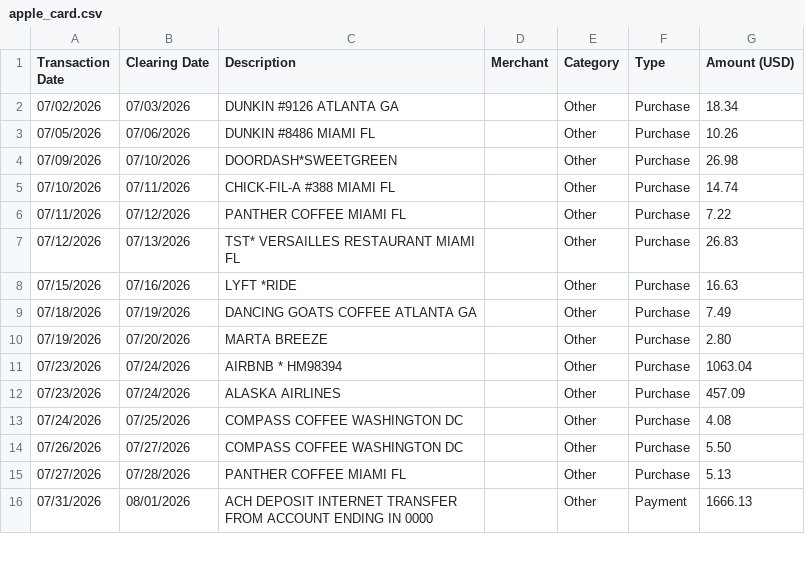
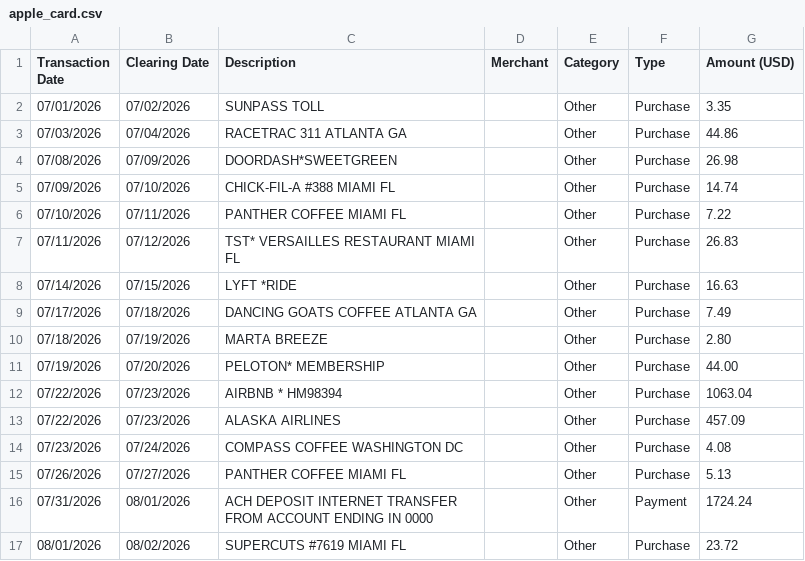
Before and after one commit to spending-app/spending, a CSV file: web/demo/apple_card.csv, drawn as a sheet; only a part is shown; the diff covers the shown part only.

```diff
--- a/web/demo/apple_card.csv
+++ b/web/demo/apple_card.csv
@@ -1,16 +1,17 @@
 Transaction Date,Clearing Date,Description,Merchant,Category,Type,Amount (USD)
-07/02/2026,07/03/2026,DUNKIN #9126 ATLANTA GA,,Other,Purchase,18.34
-07/05/2026,07/06/2026,DUNKIN #8486 MIAMI FL,,Other,Purchase,10.26
-07/09/2026,07/10/2026,DOORDASH*SWEETGREEN,,Other,Purchase,26.98
-07/10/2026,07/11/2026,CHICK-FIL-A #388 MIAMI FL,,Other,Purchase,14.74
-07/11/2026,07/12/2026,PANTHER COFFEE MIAMI FL,,Other,Purchase,7.22
-07/12/2026,07/13/2026,TST* VERSAILLES RESTAURANT MIAMI FL,,Other,Purchase,26.83
-07/15/2026,07/16/2026,LYFT *RIDE,,Other,Purchase,16.63
-07/18/2026,07/19/2026,DANCING GOATS COFFEE ATLANTA GA,,Other,Purchase,7.49
-07/19/2026,07/20/2026,MARTA BREEZE,,Other,Purchase,2.80
-07/23/2026,07/24/2026,AIRBNB * HM98394,,Other,Purchase,1063.04
-07/23/2026,07/24/2026,ALASKA AIRLINES,,Other,Purchase,457.09
-07/24/2026,07/25/2026,COMPASS COFFEE WASHINGTON DC,,Other,Purchase,4.08
-07/26/2026,07/27/2026,COMPASS COFFEE WASHINGTON DC,,Other,Purchase,5.50
-07/27/2026,07/28/2026,PANTHER COFFEE MIAMI FL,,Other,Purchase,5.13
-07/31/2026,08/01/2026,ACH DEPOSIT INTERNET TRANSFER FROM ACCOUNT ENDING IN 0000,,Other,Payment,1666.13
+07/01/2026,07/02/2026,SUNPASS TOLL,,Other,Purchase,3.35
+07/03/2026,07/04/2026,RACETRAC 311 ATLANTA GA,,Other,Purchase,44.86
+07/08/2026,07/09/2026,DOORDASH*SWEETGREEN,,Other,Purchase,26.98
+07/09/2026,07/10/2026,CHICK-FIL-A #388 MIAMI FL,,Other,Purchase,14.74
+07/10/2026,07/11/2026,PANTHER COFFEE MIAMI FL,,Other,Purchase,7.22
+07/11/2026,07/12/2026,TST* VERSAILLES RESTAURANT MIAMI FL,,Other,Purchase,26.83
+07/14/2026,07/15/2026,LYFT *RIDE,,Other,Purchase,16.63
+07/17/2026,07/18/2026,DANCING GOATS COFFEE ATLANTA GA,,Other,Purchase,7.49
+07/18/2026,07/19/2026,MARTA BREEZE,,Other,Purchase,2.80
+07/19/2026,07/20/2026,PELOTON* MEMBERSHIP,,Other,Purchase,44.00
+07/22/2026,07/23/2026,AIRBNB * HM98394,,Other,Purchase,1063.04
+07/22/2026,07/23/2026,ALASKA AIRLINES,,Other,Purchase,457.09
+07/23/2026,07/24/2026,COMPASS COFFEE WASHINGTON DC,,Other,Purchase,4.08
+07/26/2026,07/27/2026,PANTHER COFFEE MIAMI FL,,Other,Purchase,5.13
+07/31/2026,08/01/2026,ACH DEPOSIT INTERNET TRANSFER FROM ACCOUNT ENDING IN 0000,,Other,Payment,1724.24
+08/01/2026,08/02/2026,SUPERCUTS #7619 MIAMI FL,,Other,Purchase,23.72
```
Also changed, not shown: 7 added rows, 4 removed rows and 51 edited cells elsewhere in this file, web/demo/amex_card.csv, web/demo/chase_card.csv, 7 other files.
